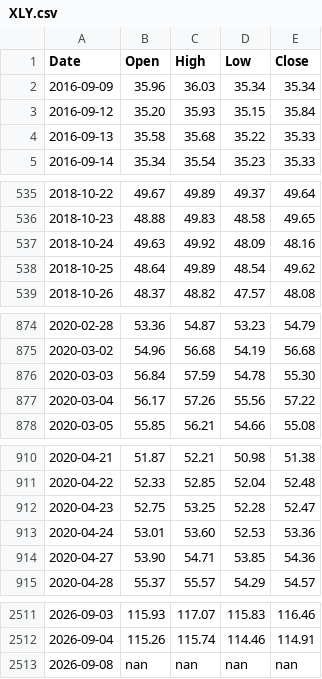
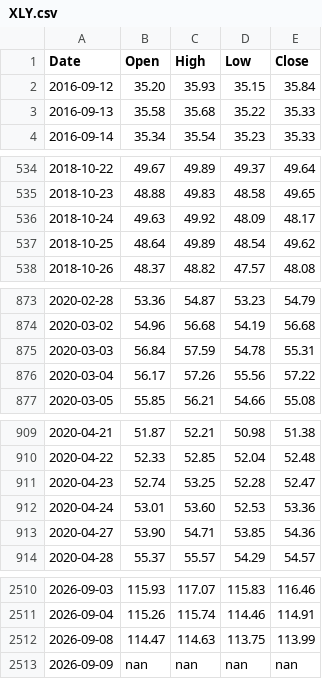
Before and after one commit to learn2lovenlaugh/SPYPredict, a CSV file: data/XLY.csv, drawn as a sheet; only a part is shown, gaps mark what is left out; the diff covers the shown part only.

```diff
--- a/data/XLY.csv
+++ b/data/XLY.csv
@@ -1,3 +1,2 @@
 Date,Open,High,Low,Close
-2016-09-09,35.96,36.03,35.34,35.34
 2016-09-12,35.20,35.93,35.15,35.84
@@ -536,3 +535,3 @@ Date,Open,High,Low,Close
 2018-10-23,48.88,49.83,48.58,49.65
-2018-10-24,49.63,49.92,48.09,48.16
+2018-10-24,49.63,49.92,48.09,48.17
 2018-10-25,48.64,49.89,48.54,49.62
@@ -875,3 +874,3 @@ Date,Open,High,Low,Close
 2020-03-02,54.96,56.68,54.19,56.68
-2020-03-03,56.84,57.59,54.78,55.30
+2020-03-03,56.84,57.59,54.78,55.31
 2020-03-04,56.17,57.26,55.56,57.22
@@ -911,3 +910,3 @@ Date,Open,High,Low,Close
 2020-04-22,52.33,52.85,52.04,52.48
-2020-04-23,52.75,53.25,52.28,52.47
+2020-04-23,52.74,53.25,52.28,52.47
 2020-04-24,53.01,53.60,52.53,53.36
@@ -2512,2 +2511,3 @@ Date,Open,High,Low,Close
 2026-09-04,115.26,115.74,114.46,114.91
-2026-09-08,nan,nan,nan,nan
+2026-09-08,114.47,114.63,113.75,113.99
+2026-09-09,nan,nan,nan,nan
```
Also changed, not shown: 1 edited cell elsewhere in this file, data/BAMLH0A0HYM2.csv, data/HYG.csv, 6 other files.
